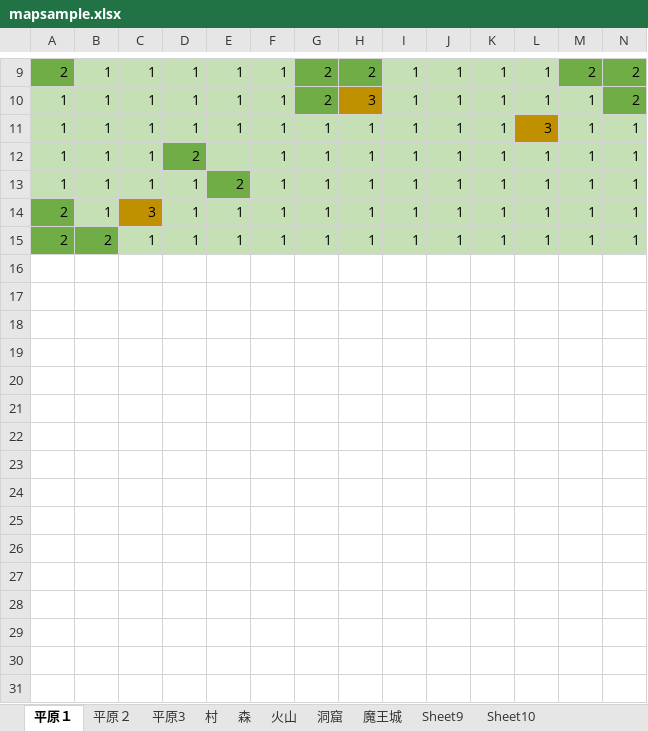
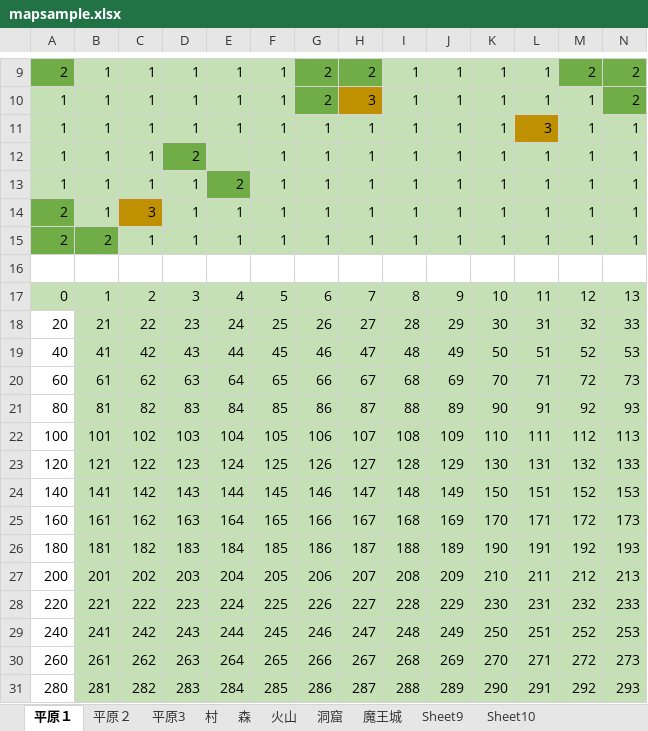
Before and after one commit to takasiro/-1, an Excel workbook: Map/mapsample.xlsx, sheet 平原１, drawn as a sheet; only a part is shown, gaps mark what is left out; values as stored, in another font and other column widths than the file's, no borders; removed rows and columns are numbered as before the commit, all else as after; rows hold the shown columns only; the diff names each change by its address in the sheet, - before the commit and + after, or states it on an @@ line.

```diff
--- a/Map/mapsample.xlsx (sheet 平原１)
+++ b/Map/mapsample.xlsx (sheet 平原１)
-row 16: (empty)
+row 17: 0 | 1 | 2 | 3 | 4 | 5 | 6 | 7 | 8 | 9 | 10 | 11 | 12 | 13
+row 18: 20 | 21 | 22 | 23 | 24 | 25 | 26 | 27 | 28 | 29 | 30 | 31 | 32 | 33
+row 19: 40 | 41 | 42 | 43 | 44 | 45 | 46 | 47 | 48 | 49 | 50 | 51 | 52 | 53
+row 20: 60 | 61 | 62 | 63 | 64 | 65 | 66 | 67 | 68 | 69 | 70 | 71 | 72 | 73
+row 21: 80 | 81 | 82 | 83 | 84 | 85 | 86 | 87 | 88 | 89 | 90 | 91 | 92 | 93
+row 22: 100 | 101 | 102 | 103 | 104 | 105 | 106 | 107 | 108 | 109 | 110 | 111 | 112 | 113
+row 23: 120 | 121 | 122 | 123 | 124 | 125 | 126 | 127 | 128 | 129 | 130 | 131 | 132 | 133
+row 24: 140 | 141 | 142 | 143 | 144 | 145 | 146 | 147 | 148 | 149 | 150 | 151 | 152 | 153
+row 25: 160 | 161 | 162 | 163 | 164 | 165 | 166 | 167 | 168 | 169 | 170 | 171 | 172 | 173
+row 26: 180 | 181 | 182 | 183 | 184 | 185 | 186 | 187 | 188 | 189 | 190 | 191 | 192 | 193
+row 27: 200 | 201 | 202 | 203 | 204 | 205 | 206 | 207 | 208 | 209 | 210 | 211 | 212 | 213
+row 28: 220 | 221 | 222 | 223 | 224 | 225 | 226 | 227 | 228 | 229 | 230 | 231 | 232 | 233
+row 29: 240 | 241 | 242 | 243 | 244 | 245 | 246 | 247 | 248 | 249 | 250 | 251 | 252 | 253
+row 30: 260 | 261 | 262 | 263 | 264 | 265 | 266 | 267 | 268 | 269 | 270 | 271 | 272 | 273
+row 31: 280 | 281 | 282 | 283 | 284 | 285 | 286 | 287 | 288 | 289 | 290 | 291 | 292 | 293
```
Also changed, not shown: 15 other files.
